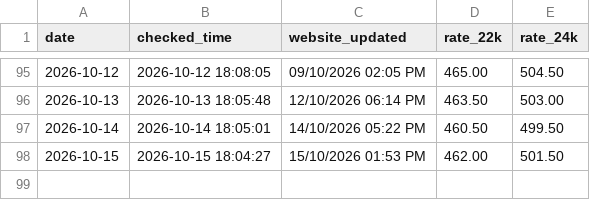
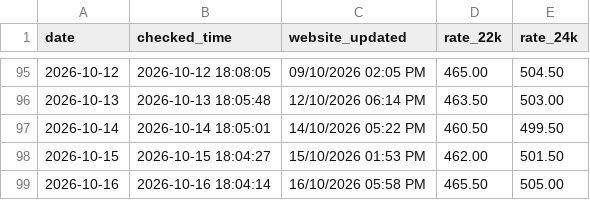
Before and after one commit to arjundwara/gold-rate-email, a CSV file: gold_rates.csv, drawn as a sheet; only a part is shown, gaps mark what is left out; the diff names each change by its address in the sheet, - before the commit and + after, or states it on an @@ line.

```diff
--- a/gold_rates.csv
+++ b/gold_rates.csv
+row 99: 2026-10-16 | 2026-10-16 18:04:14 | 16/10/2026 05:58 PM | 465.50 | 505.00
```
